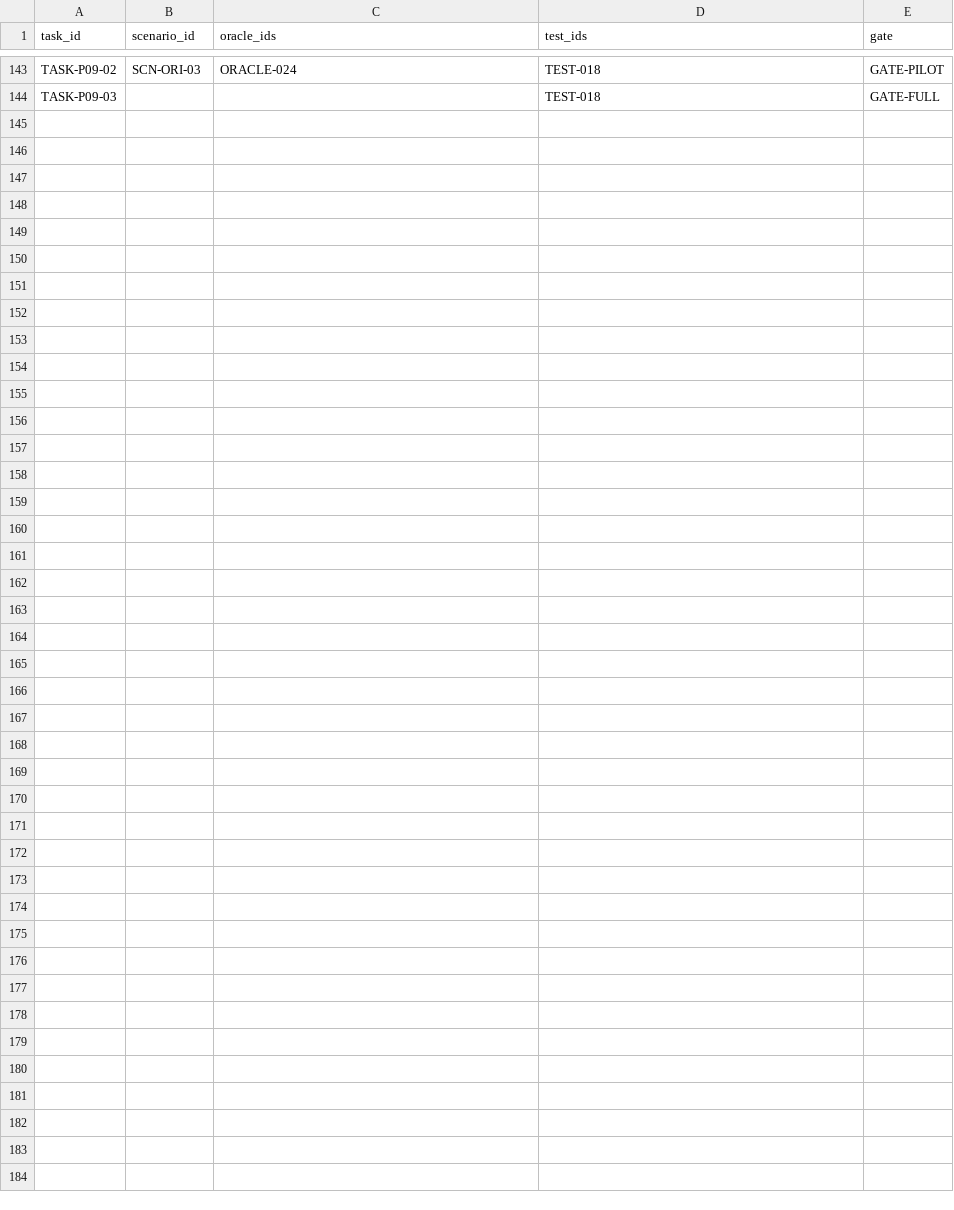
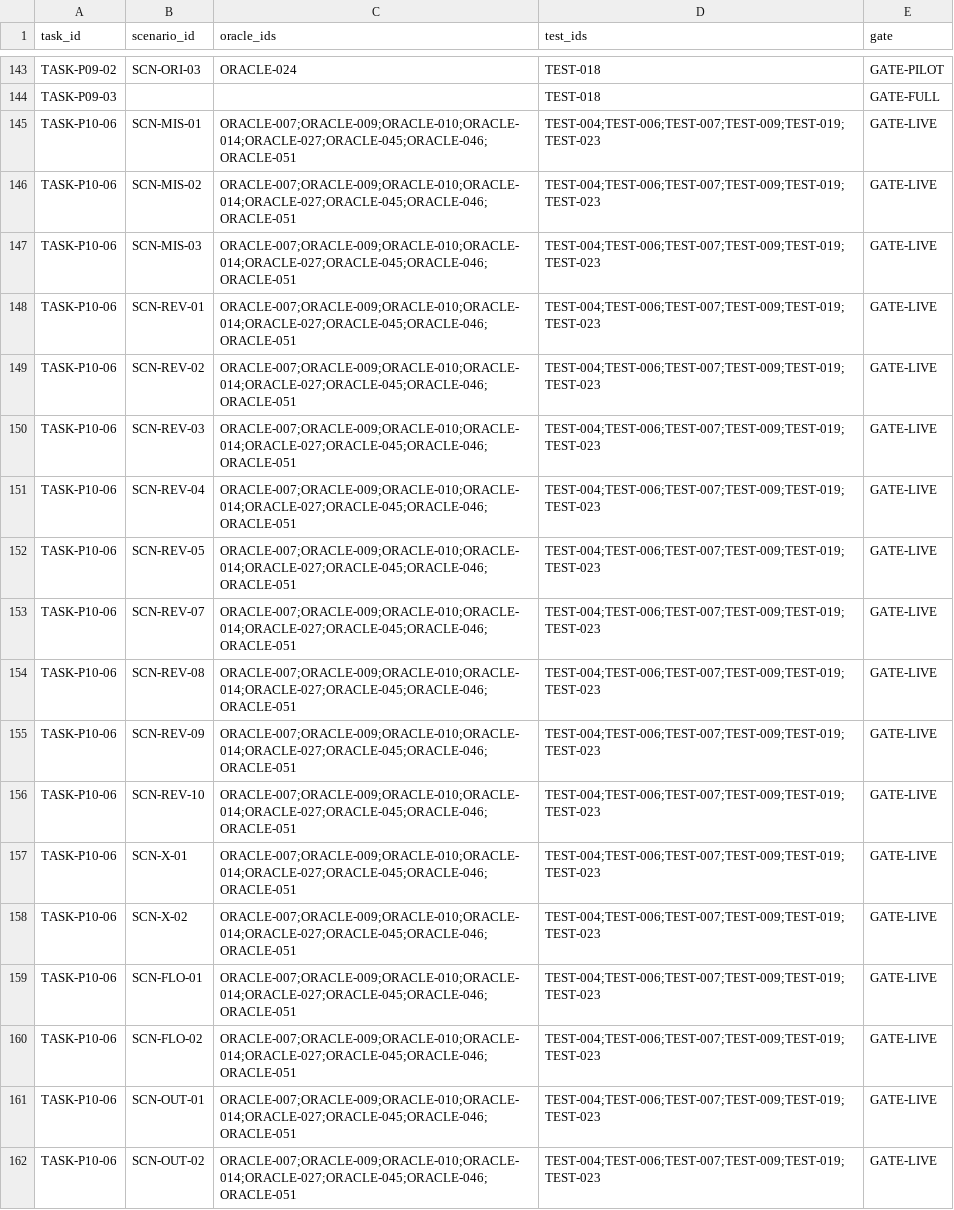
Before and after one commit to mozareeduge/mozare-workbench, a CSV file: EXECUTION/TRACEABILITY.csv, drawn as a sheet; only a part is shown, gaps mark what is left out.

```diff
--- a/EXECUTION/TRACEABILITY.csv
+++ b/EXECUTION/TRACEABILITY.csv
@@ -144 +144,19 @@ TASK-P09-02,SCN-ORI-03,ORACLE-024,TEST-018,GATE-PILOT
 TASK-P09-03,,,TEST-018,GATE-FULL
+TASK-P10-06,SCN-MIS-01,ORACLE-007;ORACLE-009;ORACLE-010;ORACLE-014;ORACLE-027;ORACLE-045;ORACLE-046;ORACLE-051,TEST-004;TEST-006;TEST-007;TEST-009;TEST-019;TEST-023,GATE-LIVE
+TASK-P10-06,SCN-MIS-02,ORACLE-007;ORACLE-009;ORACLE-010;ORACLE-014;ORACLE-027;ORACLE-045;ORACLE-046;ORACLE-051,TEST-004;TEST-006;TEST-007;TEST-009;TEST-019;TEST-023,GATE-LIVE
+TASK-P10-06,SCN-MIS-03,ORACLE-007;ORACLE-009;ORACLE-010;ORACLE-014;ORACLE-027;ORACLE-045;ORACLE-046;ORACLE-051,TEST-004;TEST-006;TEST-007;TEST-009;TEST-019;TEST-023,GATE-LIVE
+TASK-P10-06,SCN-REV-01,ORACLE-007;ORACLE-009;ORACLE-010;ORACLE-014;ORACLE-027;ORACLE-045;ORACLE-046;ORACLE-051,TEST-004;TEST-006;TEST-007;TEST-009;TEST-019;TEST-023,GATE-LIVE
+TASK-P10-06,SCN-REV-02,ORACLE-007;ORACLE-009;ORACLE-010;ORACLE-014;ORACLE-027;ORACLE-045;ORACLE-046;ORACLE-051,TEST-004;TEST-006;TEST-007;TEST-009;TEST-019;TEST-023,GATE-LIVE
+TASK-P10-06,SCN-REV-03,ORACLE-007;ORACLE-009;ORACLE-010;ORACLE-014;ORACLE-027;ORACLE-045;ORACLE-046;ORACLE-051,TEST-004;TEST-006;TEST-007;TEST-009;TEST-019;TEST-023,GATE-LIVE
+TASK-P10-06,SCN-REV-04,ORACLE-007;ORACLE-009;ORACLE-010;ORACLE-014;ORACLE-027;ORACLE-045;ORACLE-046;ORACLE-051,TEST-004;TEST-006;TEST-007;TEST-009;TEST-019;TEST-023,GATE-LIVE
+TASK-P10-06,SCN-REV-05,ORACLE-007;ORACLE-009;ORACLE-010;ORACLE-014;ORACLE-027;ORACLE-045;ORACLE-046;ORACLE-051,TEST-004;TEST-006;TEST-007;TEST-009;TEST-019;TEST-023,GATE-LIVE
+TASK-P10-06,SCN-REV-07,ORACLE-007;ORACLE-009;ORACLE-010;ORACLE-014;ORACLE-027;ORACLE-045;ORACLE-046;ORACLE-051,TEST-004;TEST-006;TEST-007;TEST-009;TEST-019;TEST-023,GATE-LIVE
+TASK-P10-06,SCN-REV-08,ORACLE-007;ORACLE-009;ORACLE-010;ORACLE-014;ORACLE-027;ORACLE-045;ORACLE-046;ORACLE-051,TEST-004;TEST-006;TEST-007;TEST-009;TEST-019;TEST-023,GATE-LIVE
+TASK-P10-06,SCN-REV-09,ORACLE-007;ORACLE-009;ORACLE-010;ORACLE-014;ORACLE-027;ORACLE-045;ORACLE-046;ORACLE-051,TEST-004;TEST-006;TEST-007;TEST-009;TEST-019;TEST-023,GATE-LIVE
+TASK-P10-06,SCN-REV-10,ORACLE-007;ORACLE-009;ORACLE-010;ORACLE-014;ORACLE-027;ORACLE-045;ORACLE-046;ORACLE-051,TEST-004;TEST-006;TEST-007;TEST-009;TEST-019;TEST-023,GATE-LIVE
+TASK-P10-06,SCN-X-01,ORACLE-007;ORACLE-009;ORACLE-010;ORACLE-014;ORACLE-027;ORACLE-045;ORACLE-046;ORACLE-051,TEST-004;TEST-006;TEST-007;TEST-009;TEST-019;TEST-023,GATE-LIVE
+TASK-P10-06,SCN-X-02,ORACLE-007;ORACLE-009;ORACLE-010;ORACLE-014;ORACLE-027;ORACLE-045;ORACLE-046;ORACLE-051,TEST-004;TEST-006;TEST-007;TEST-009;TEST-019;TEST-023,GATE-LIVE
+TASK-P10-06,SCN-FLO-01,ORACLE-007;ORACLE-009;ORACLE-010;ORACLE-014;ORACLE-027;ORACLE-045;ORACLE-046;ORACLE-051,TEST-004;TEST-006;TEST-007;TEST-009;TEST-019;TEST-023,GATE-LIVE
+TASK-P10-06,SCN-FLO-02,ORACLE-007;ORACLE-009;ORACLE-010;ORACLE-014;ORACLE-027;ORACLE-045;ORACLE-046;ORACLE-051,TEST-004;TEST-006;TEST-007;TEST-009;TEST-019;TEST-023,GATE-LIVE
+TASK-P10-06,SCN-OUT-01,ORACLE-007;ORACLE-009;ORACLE-010;ORACLE-014;ORACLE-027;ORACLE-045;ORACLE-046;ORACLE-051,TEST-004;TEST-006;TEST-007;TEST-009;TEST-019;TEST-023,GATE-LIVE
+TASK-P10-06,SCN-OUT-02,ORACLE-007;ORACLE-009;ORACLE-010;ORACLE-014;ORACLE-027;ORACLE-045;ORACLE-046;ORACLE-051,TEST-004;TEST-006;TEST-007;TEST-009;TEST-019;TEST-023,GATE-LIVE
```
Also changed, not shown: 4 other files.
